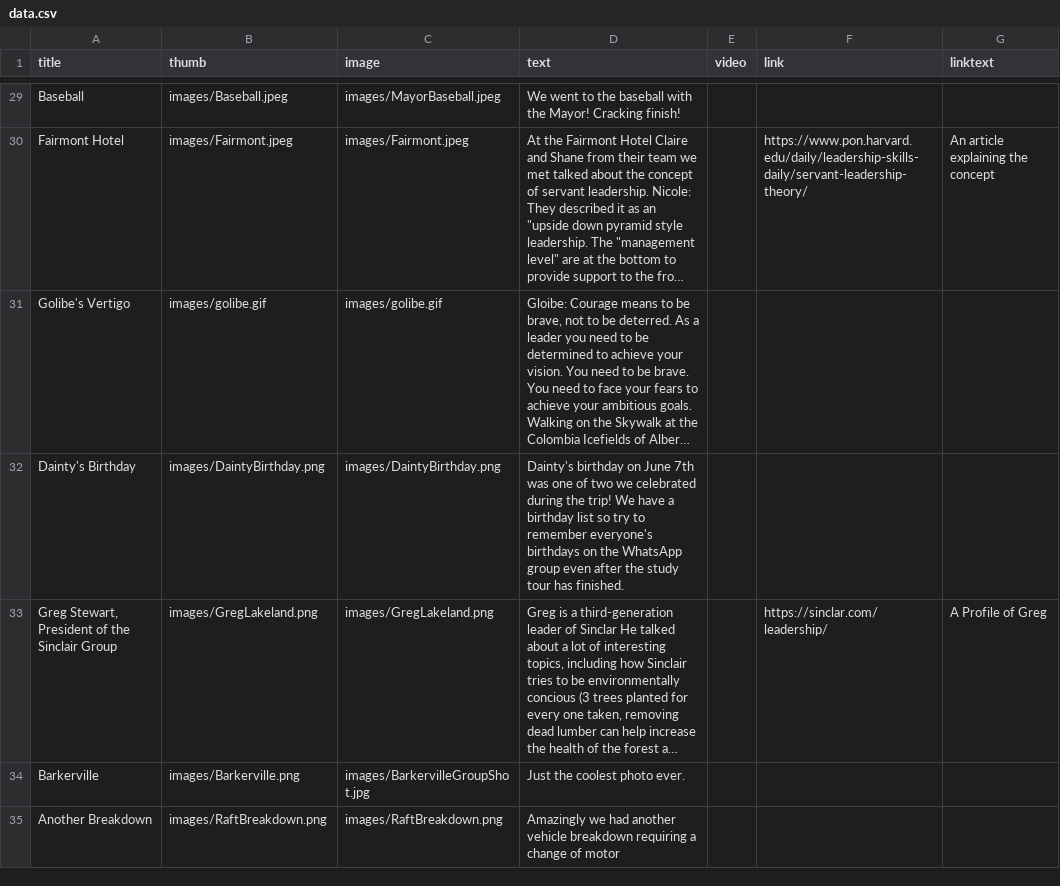
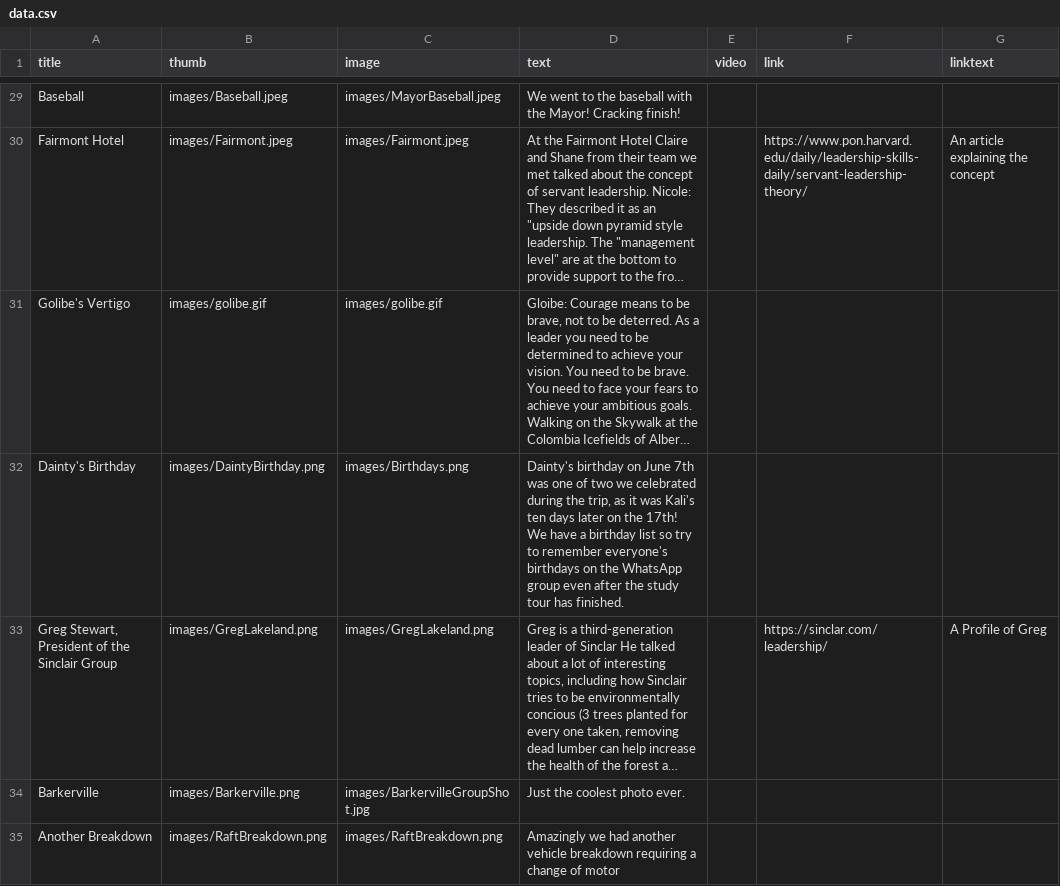
Before and after one commit to edgreig/bc1sharedmemory, a CSV file: data.csv, drawn as a sheet; only a part is shown, gaps mark what is left out; long unchanged cells end in …; the diff names each change by its address in the sheet, - before the commit and + after, or states it on an @@ line.

Commit message:
Birthdays

```diff
--- a/data.csv
+++ b/data.csv
-C32 (image): images/DaintyBirthday.png
+C32 (image): images/Birthdays.png
-D32 (text): …during the trip! We have…
+D32 (text): …during the trip, as it was Kali's ten days later on the 17th! We have…
```
Also changed, not shown: 3 other files.
